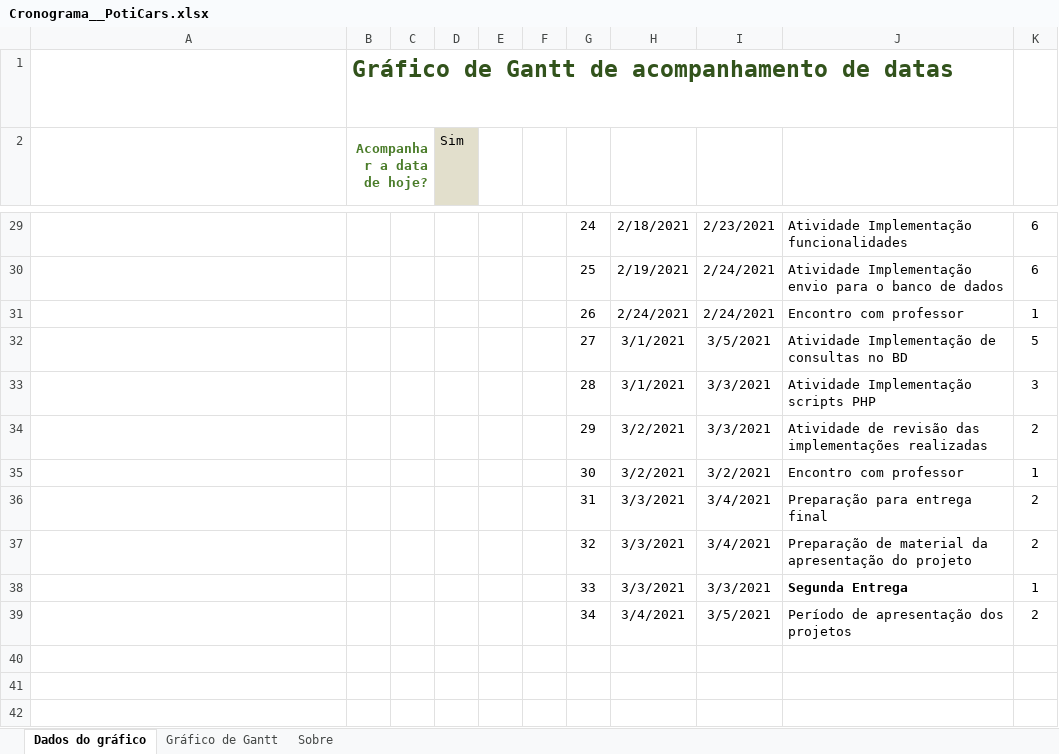
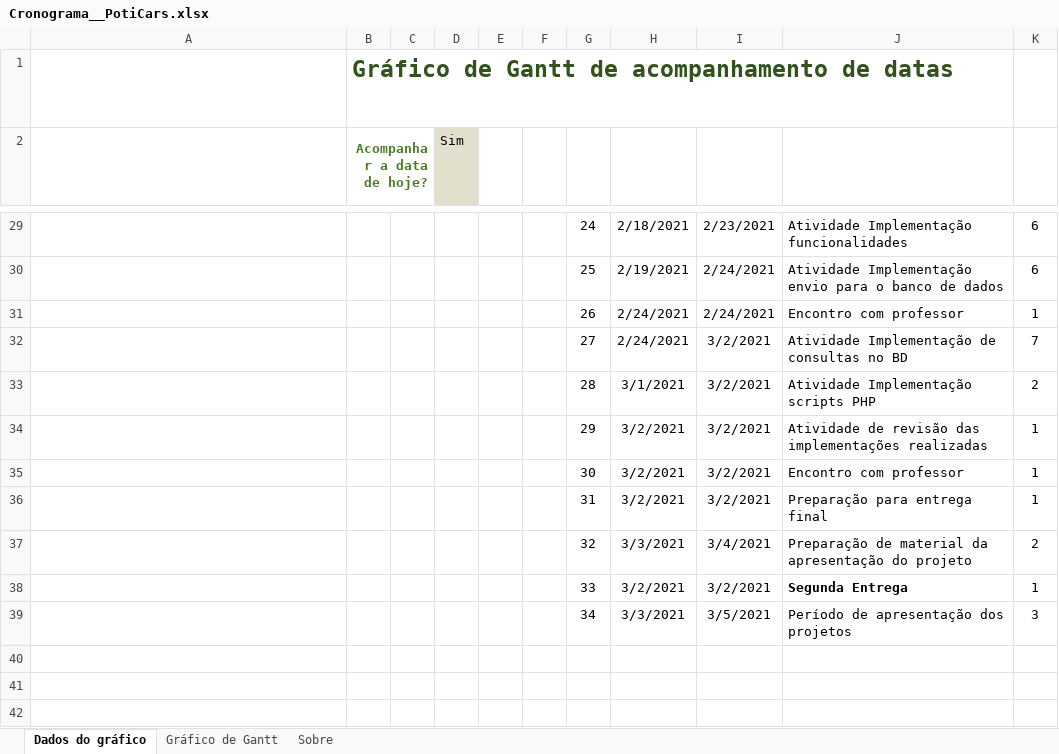
Before and after one commit to nicocavalcanti/Mercado_Virtual, an Excel workbook: Cronograma/Cronograma__PotiCars.xlsx, sheet Dados do gráfico, drawn as a sheet; only a part is shown, gaps mark what is left out; long unchanged cells end in …; values as stored, in another font and other column widths than the file's, no borders; table styles not drawn; the diff names each change by its address in the sheet, - before the commit and + after, or states it on an @@ line.

Commit message:
Cronograma

```diff
--- a/Cronograma/Cronograma__PotiCars.xlsx (sheet Dados do gráfico)
+++ b/Cronograma/Cronograma__PotiCars.xlsx (sheet Dados do gráfico)
-H32: 3/1/2021
+H32: 2/24/2021
-I32: 3/5/2021
+I32: 3/2/2021
-K32: 5
+K32: 7
-I33:I34: 3/3/2021
+I33:I34: 3/2/2021
-K33: 3
+K33: 2
-K34: 2
+K34: 1
-H36: 3/3/2021
+H36: 3/2/2021
-I36: 3/4/2021
+I36: 3/2/2021
-K36: 2
+K36: 1
-H38: 3/3/2021
+H38: 3/2/2021
-I38: 3/3/2021
+I38: 3/2/2021
-H39: 3/4/2021
+H39: 3/3/2021
-K39: 2
+K39: 3
```
Also changed, not shown: charts or pictures, 3 other files.
